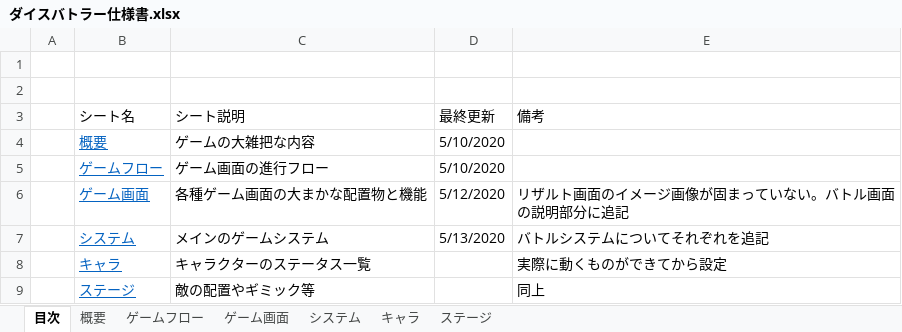
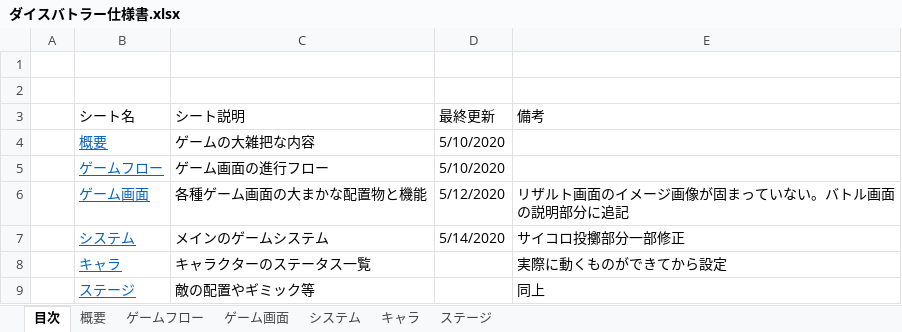
Before and after one commit to koike0723/DiceBattler, an Excel workbook: ダイスバトラー仕様書.xlsx, sheet 目次, drawn as a sheet; values as stored, in another font and other column widths than the file's, no borders; the diff names each change by its address in the sheet, - before the commit and + after, or states it on an @@ line.

```diff
--- a/ダイスバトラー仕様書.xlsx (sheet 目次)
+++ b/ダイスバトラー仕様書.xlsx (sheet 目次)
-D7 (最終更新): 5/13/2020
+D7 (最終更新): 5/14/2020
-E7 (備考): バトルシステムについてそれぞれを追記
+E7 (備考): サイコロ投擲部分一部修正
```
Also changed, not shown: sheet システム, 7 other files.
